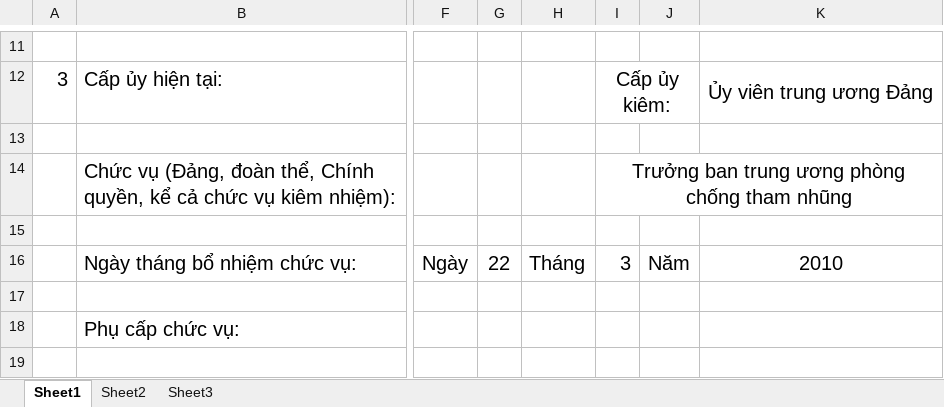
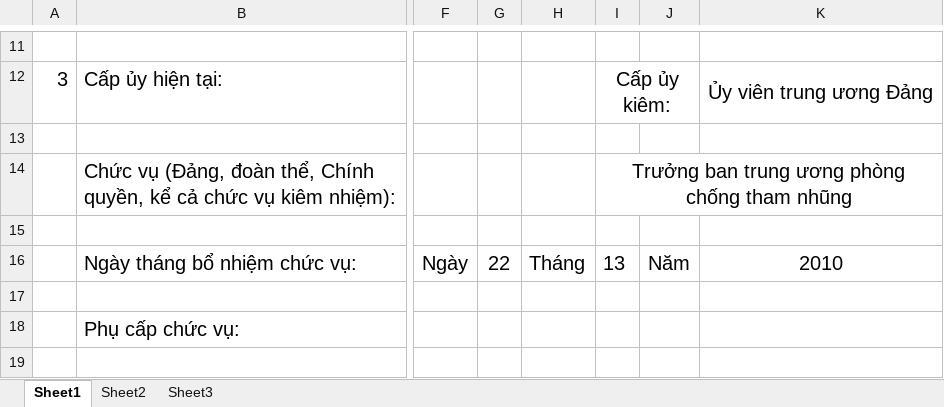
Before and after one commit to viettoan/qlns_utt, an Excel workbook: excel/mauSoYeu4-ten-insertdata--NguyenHuuTai.xlsm, sheet Sheet1, drawn as a sheet; only a part is shown, gaps mark what is left out; values as stored, in another font and other column widths than the file's, no borders; charts and pictures not drawn; the diff names each change by its address in the sheet, - before the commit and + after, or states it on an @@ line.

```diff
--- a/excel/mauSoYeu4-ten-insertdata--NguyenHuuTai.xlsm (sheet Sheet1)
+++ b/excel/mauSoYeu4-ten-insertdata--NguyenHuuTai.xlsm (sheet Sheet1)
-I16: 3
+I16: 13
```
Also changed, not shown: charts or pictures, file_export/Danh sach dao tao can bo.xlsx, file_export/Danh sach trich ngang can bo.xlsx, 22 other files.
